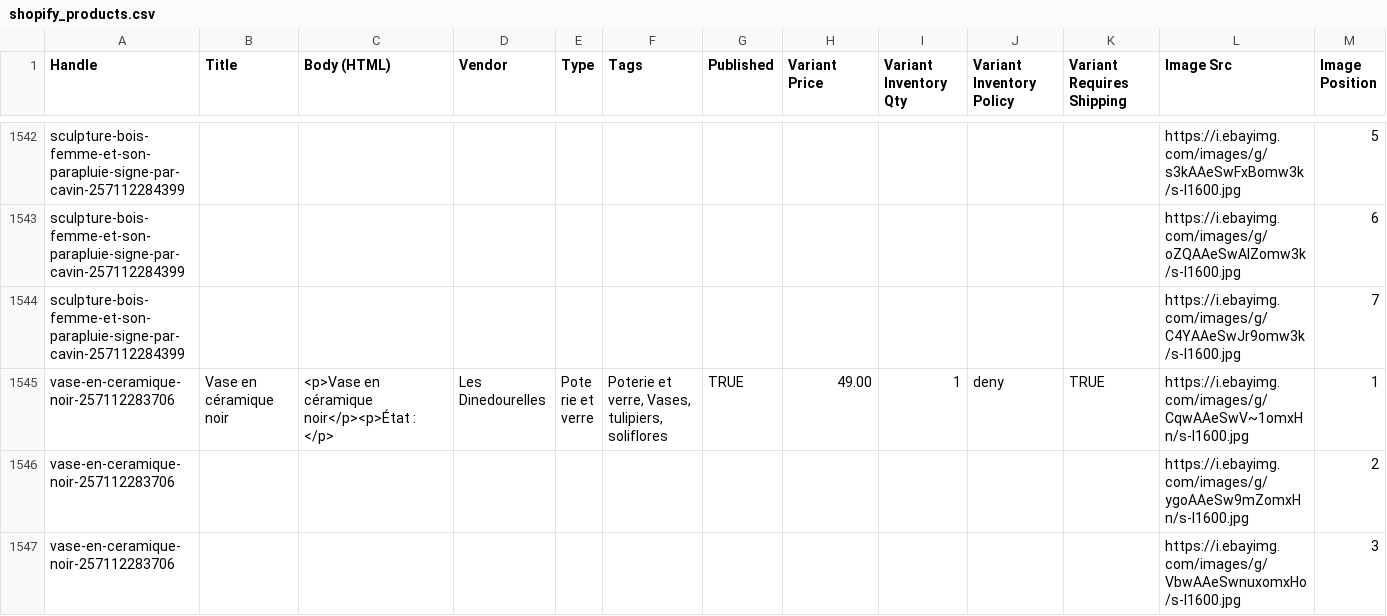
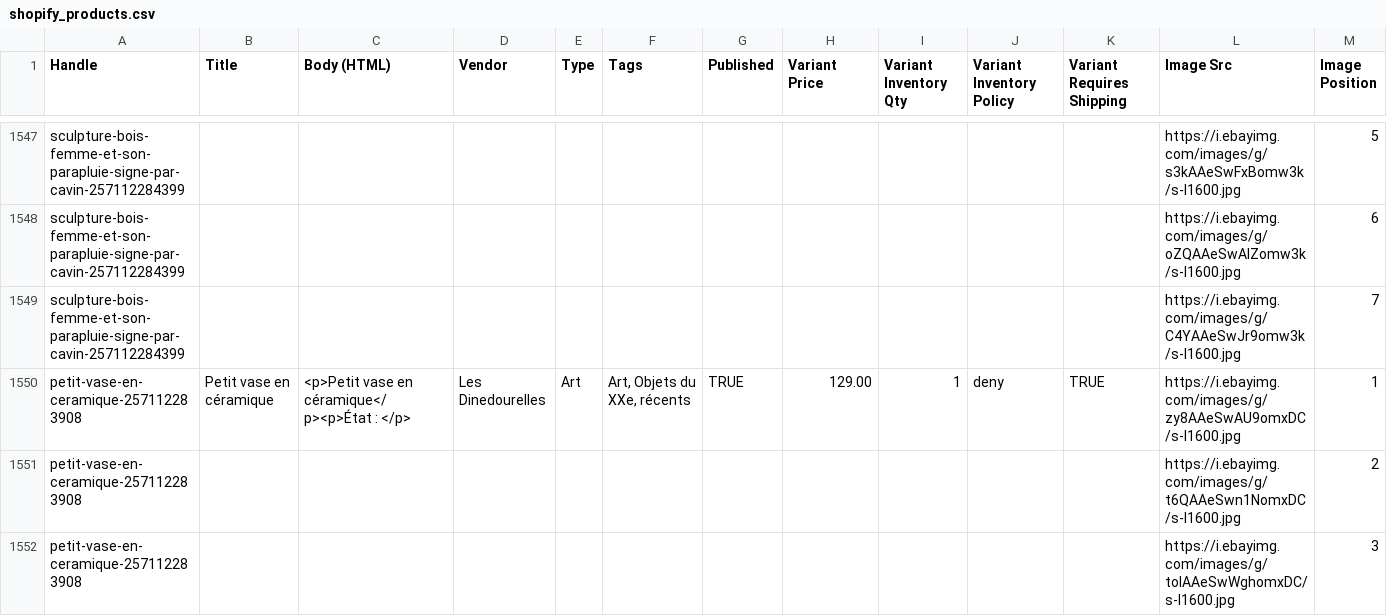
Before and after one commit to rgagrdzcrt/LesDinedourelles, a CSV file: shopify_products.csv, drawn as a sheet; only a part is shown, gaps mark what is left out; the shorter side is filled out with more unchanged rows; rows hold the shown columns only; the diff covers the shown part only; the diff names each change by its address in the sheet, - before the commit and + after, or states it on an @@ line.

```diff
--- a/shopify_products.csv
+++ b/shopify_products.csv
+row 1550: petit-vase-en-ceramique-257112283908 | Petit vase en céramique | <p>Petit vase en céramique</p><p>État : </p> | Les Dinedourelles | Art | Art, Objets du XXe, récents | TRUE | 129.00 | 1 | deny | TRUE | https://i.ebayimg.com/images/g/zy8AAeSwAU9omxDC/s-l1600.jpg | 1
+row 1551: petit-vase-en-ceramique-257112283908 |  |  |  |  |  |  |  |  |  |  | https://i.ebayimg.com/images/g/t6QAAeSwn1NomxDC/s-l1600.jpg | 2
+row 1552: petit-vase-en-ceramique-257112283908 |  |  |  |  |  |  |  |  |  |  | https://i.ebayimg.com/images/g/toIAAeSwWghomxDC/s-l1600.jpg | 3
```
Also changed, not shown: 8 added rows elsewhere in this file, pinterest.csv, 6 other files.
